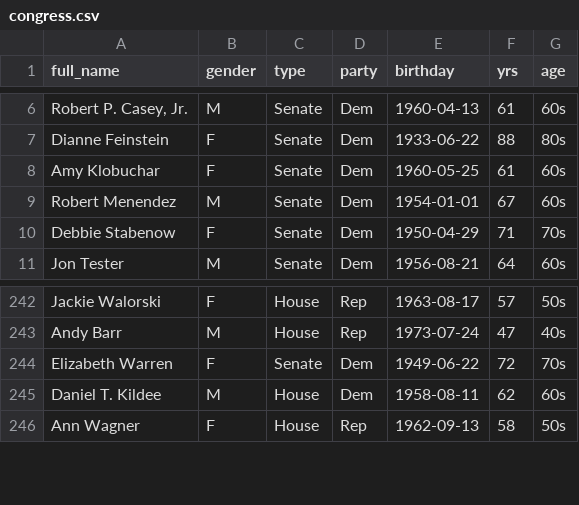
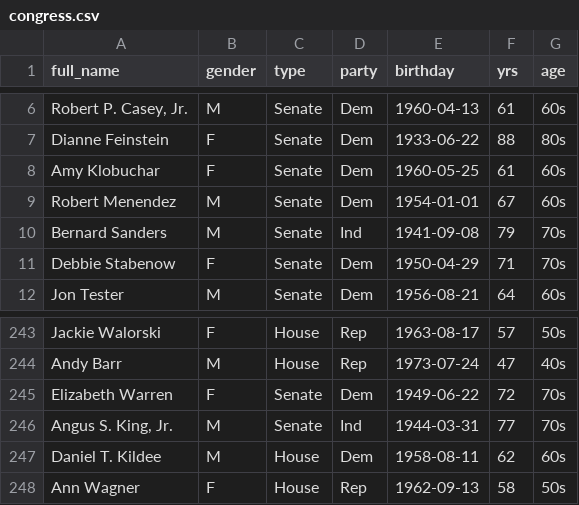
Before and after one commit to jtr13/graphcat, a CSV file: data/congress.csv, drawn as a sheet; only a part is shown, gaps mark what is left out; the diff names each change by its address in the sheet, - before the commit and + after, or states it on an @@ line.

```diff
--- a/data/congress.csv
+++ b/data/congress.csv
+row 10: Bernard Sanders | M | Senate | Ind | 1941-09-08 | 79 | 70s
+row 246: Angus S. King, Jr. | M | Senate | Ind | 1944-03-31 | 77 | 70s
```
Also changed, not shown: 2 other files.
